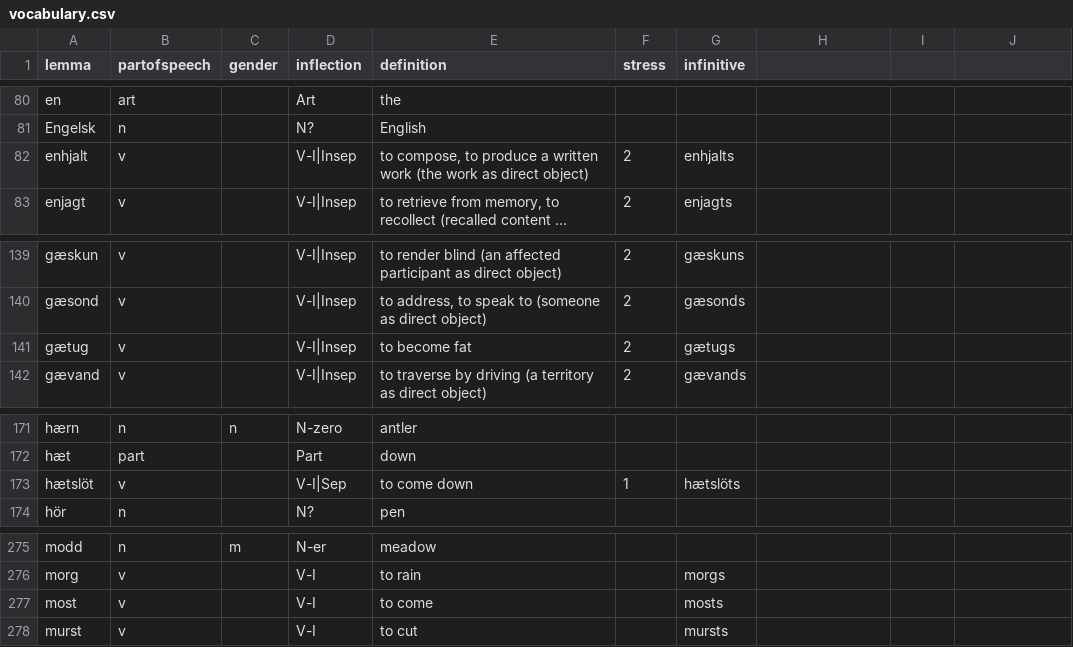
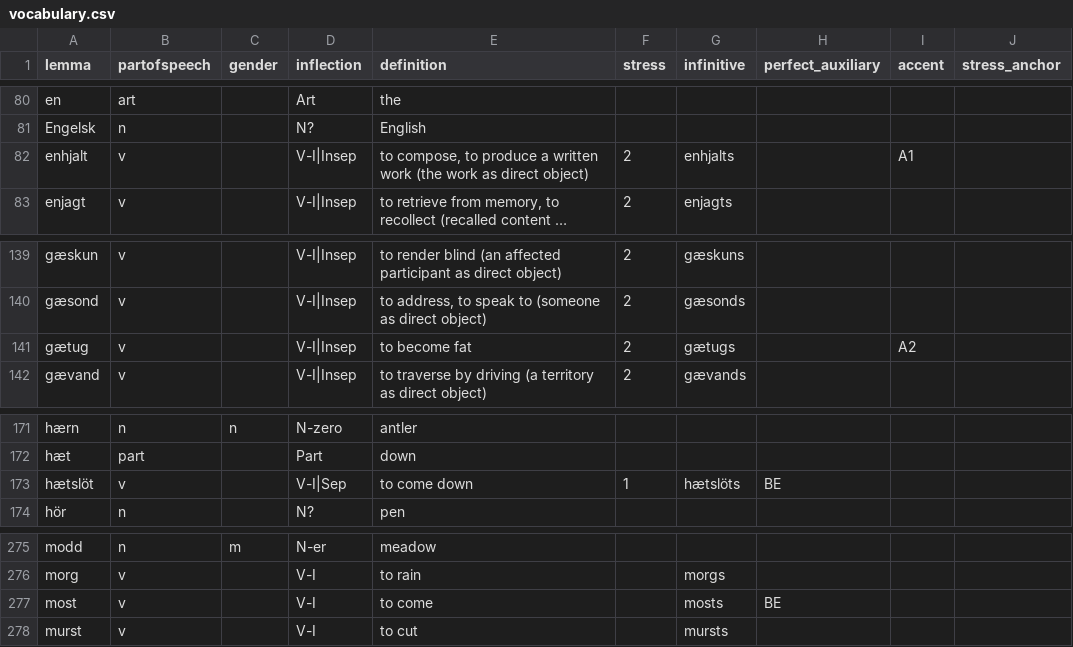
Before and after one commit to roelchristian/niklorsk, a CSV file: vocabulary/vocabulary.csv, drawn as a sheet; only a part is shown, gaps mark what is left out; long unchanged cells end in …; the diff covers the shown part only; the diff names each change by its address in the sheet, - before the commit and + after, or states it on an @@ line.

Commit message:
Add be-perfect and lexical accent notation

```diff
--- a/vocabulary/vocabulary.csv
+++ b/vocabulary/vocabulary.csv
-H1: (empty)
+H1: perfect_auxiliary
-I1: (empty)
+I1: accent
-J1: (empty)
+J1: stress_anchor
-I82 (accent): (empty)
+I82 (accent): A1
-I141 (accent): (empty)
+I141 (accent): A2
-H173 (perfect_auxiliary): (empty)
+H173 (perfect_auxiliary): BE
-H277 (perfect_auxiliary): (empty)
+H277 (perfect_auxiliary): BE
```
Also changed, not shown: 22 edited cells elsewhere in this file, 14 other files.
